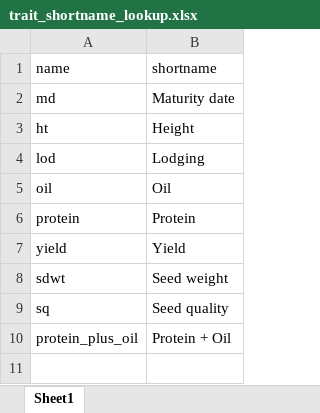
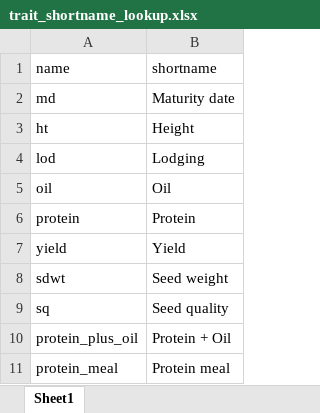
Before and after one commit to jhgille2/Jay_yield, an Excel workbook: data/utils/trait_shortname_lookup.xlsx, sheet Sheet1, drawn as a sheet; values as stored, in another font and other column widths than the file's, no borders; the diff names each change by its address in the sheet, - before the commit and + after, or states it on an @@ line.

```diff
--- a/data/utils/trait_shortname_lookup.xlsx (sheet Sheet1)
+++ b/data/utils/trait_shortname_lookup.xlsx (sheet Sheet1)
+row 11: protein_meal | Protein meal
```
Also changed, not shown: data/utils/trait_name_lookup.xlsx, 27 other files.
